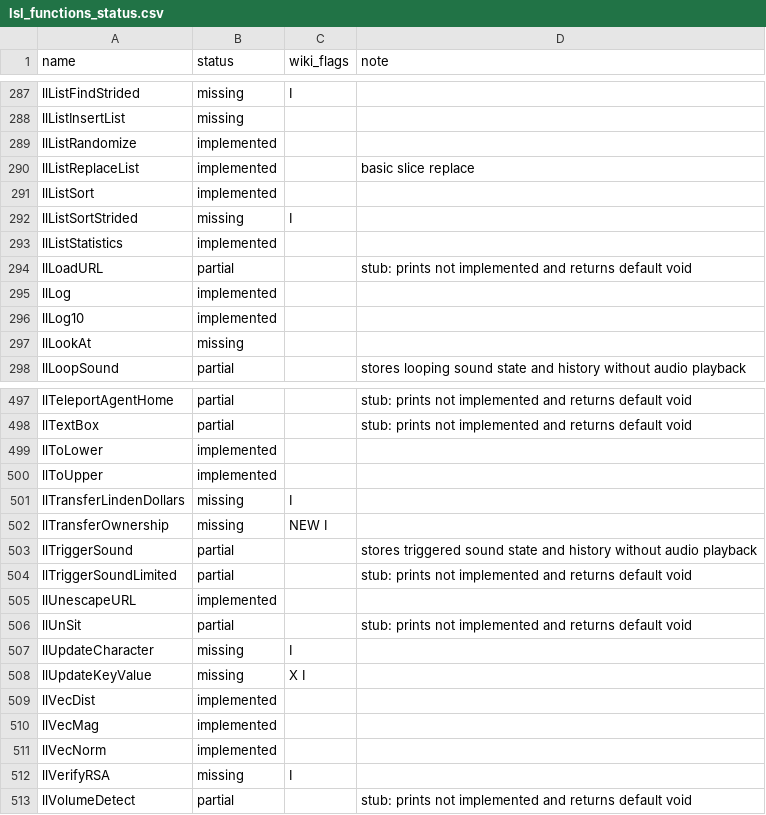
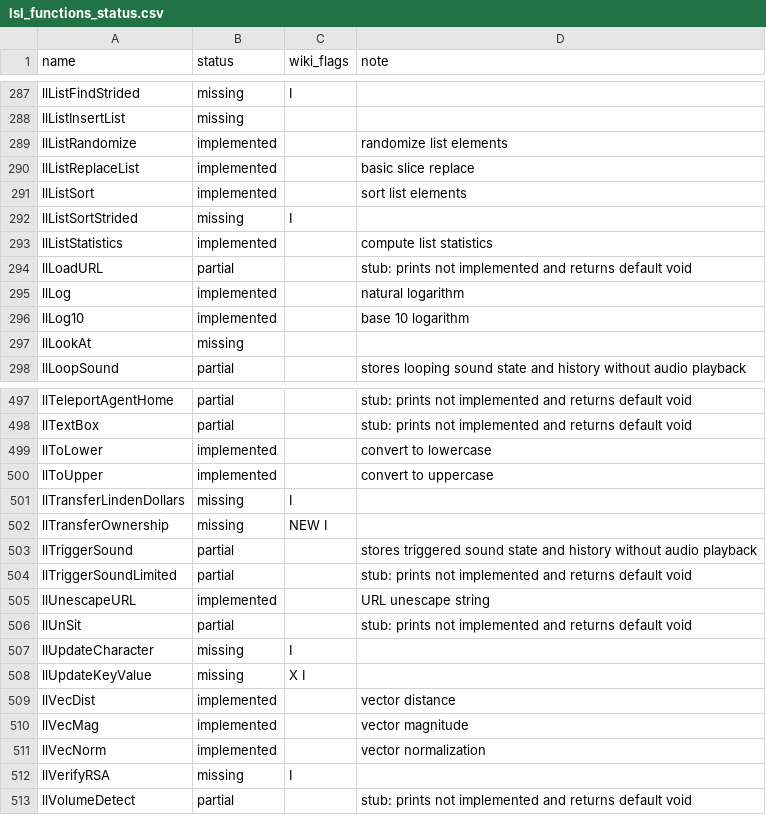
Before and after one commit to yoctobyte/lsldeveloper, a CSV file: data/lsl_functions_status.csv, drawn as a sheet; only a part is shown, gaps mark what is left out; the diff covers the shown part only.

```diff
--- a/data/lsl_functions_status.csv
+++ b/data/lsl_functions_status.csv
@@ -288,10 +288,10 @@ llListFindStrided,missing,I,
 llListInsertList,missing,,
-llListRandomize,implemented,,
+llListRandomize,implemented,,randomize list elements
 llListReplaceList,implemented,,basic slice replace
-llListSort,implemented,,
+llListSort,implemented,,sort list elements
 llListSortStrided,missing,I,
-llListStatistics,implemented,,
+llListStatistics,implemented,,compute list statistics
 llLoadURL,partial,,stub: prints not implemented and returns default void
-llLog,implemented,,
-llLog10,implemented,,
+llLog,implemented,,natural logarithm
+llLog10,implemented,,base 10 logarithm
 llLookAt,missing,,
@@ -498,4 +498,4 @@ llTeleportAgentHome,partial,,stub: prints not implemented and returns default vo
 llTextBox,partial,,stub: prints not implemented and returns default void
-llToLower,implemented,,
-llToUpper,implemented,,
+llToLower,implemented,,convert to lowercase
+llToUpper,implemented,,convert to uppercase
 llTransferLindenDollars,missing,I,
@@ -504,3 +504,3 @@ llTriggerSound,partial,,stores triggered sound state and history without audio p
 llTriggerSoundLimited,partial,,stub: prints not implemented and returns default void
-llUnescapeURL,implemented,,
+llUnescapeURL,implemented,,URL unescape string
 llUnSit,partial,,stub: prints not implemented and returns default void
@@ -508,5 +508,5 @@ llUpdateCharacter,missing,I,
 llUpdateKeyValue,missing,X I,
-llVecDist,implemented,,
-llVecMag,implemented,,
-llVecNorm,implemented,,
+llVecDist,implemented,,vector distance
+llVecMag,implemented,,vector magnitude
+llVecNorm,implemented,,vector normalization
 llVerifyRSA,missing,I,
```
Also changed, not shown: 54 edited cells elsewhere in this file, 24 other files.
